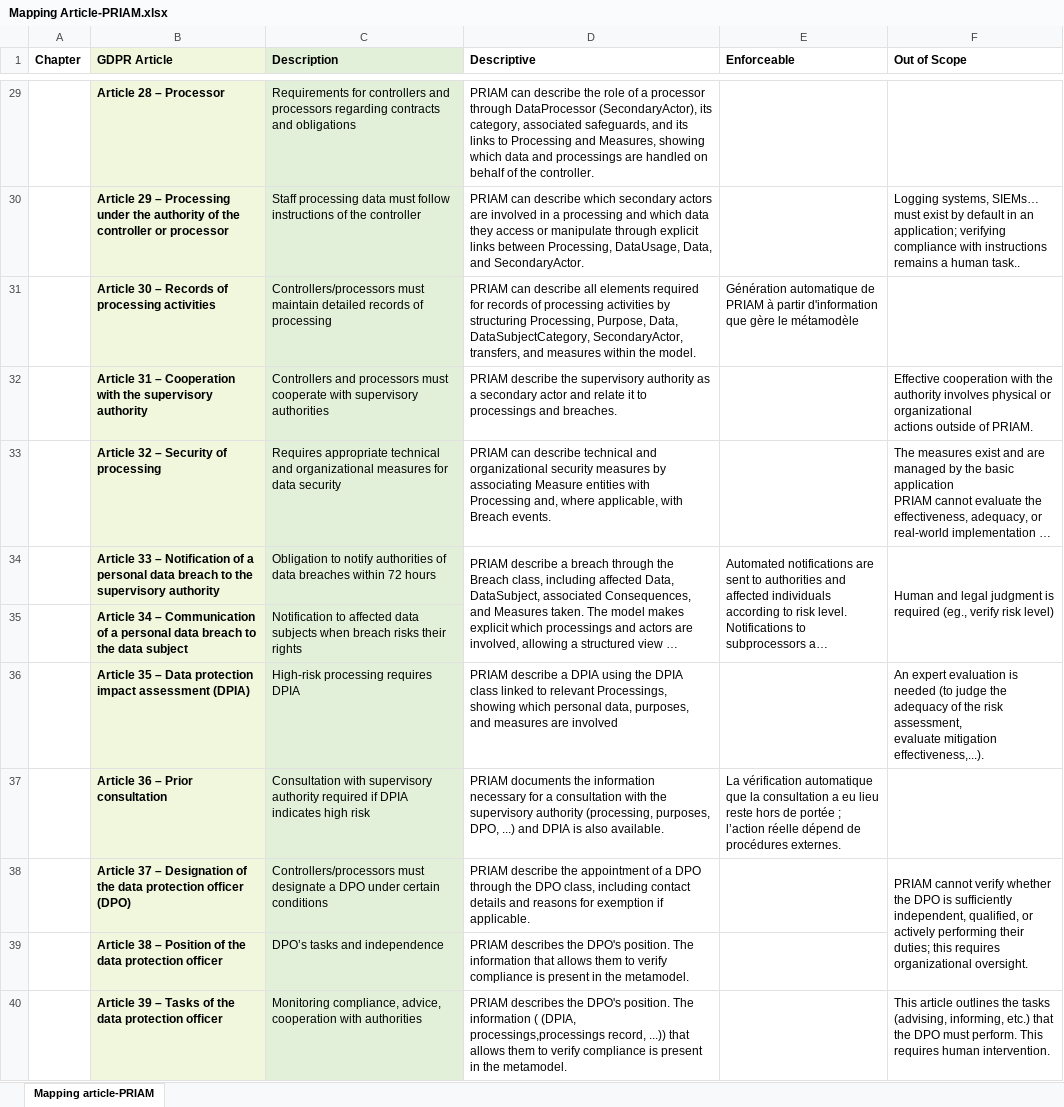
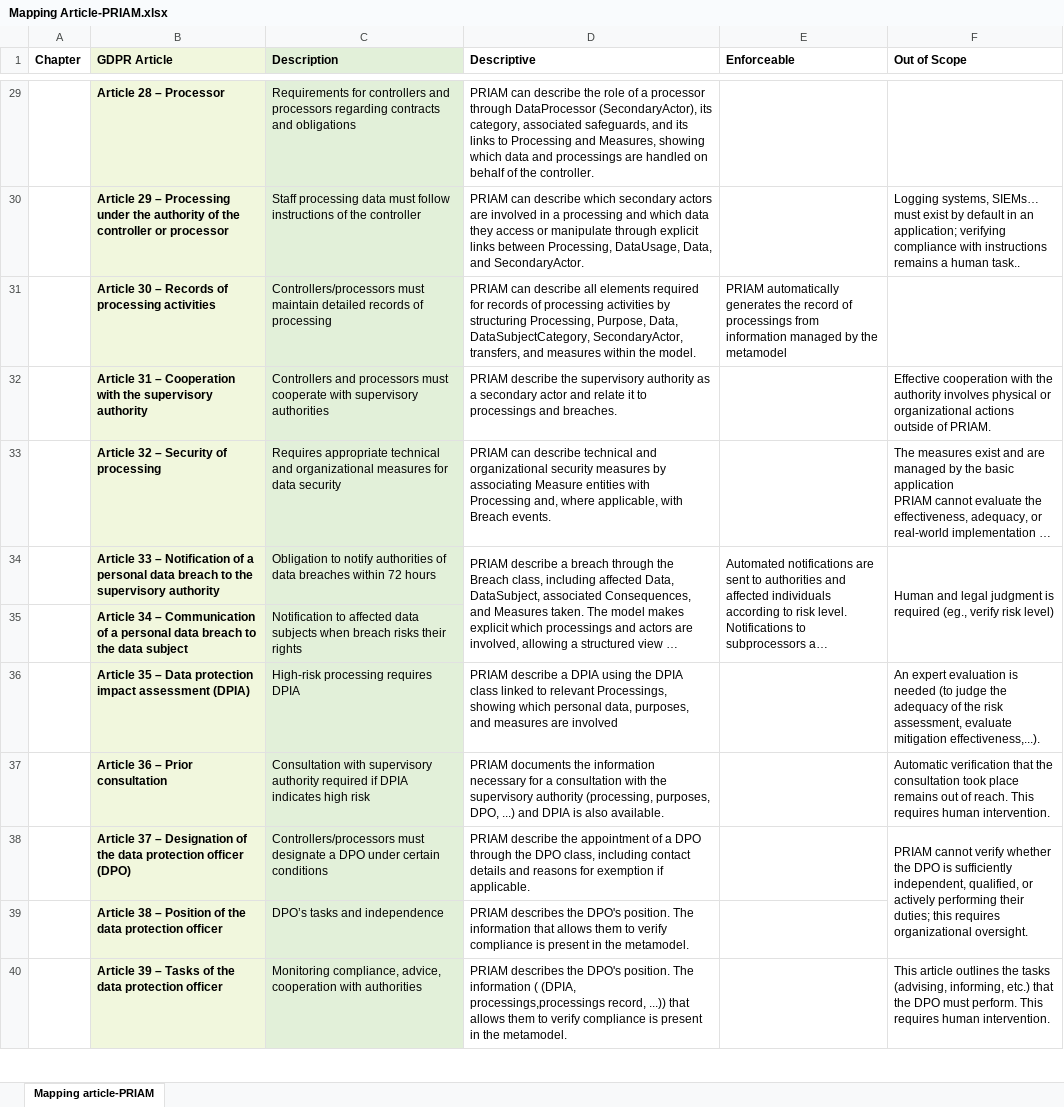
Before and after one commit to gitPriam/PRIAM_Metamodel, an Excel workbook: PRIAM Metamodel/Mapping Article-PRIAM.xlsx, sheet Mapping article-PRIAM, drawn as a sheet; only a part is shown, gaps mark what is left out; long unchanged cells end in …; values as stored, in another font and other column widths than the file's, no borders; the diff covers the shown part only; the diff names each change by its address in the sheet, - before the commit and + after, or states it on an @@ line.

Commit message:
updating the mapping table

```diff
--- a/PRIAM Metamodel/Mapping Article-PRIAM.xlsx (sheet Mapping article-PRIAM)
+++ b/PRIAM Metamodel/Mapping Article-PRIAM.xlsx (sheet Mapping article-PRIAM)
-E31 (Enforceable): Génération automatique de PRIAM à partir d'information que gère le métamodèle
+E31 (Enforceable): PRIAM automatically generates the record of processings from information managed by the metamodel
-F32 (Out of Scope): …of PRIAM.
+F32 (Out of Scope): …of PRIAM.
-F36 (Out of Scope): …mitigation effectiveness,...).
+F36 (Out of Scope): …mitigation effectiveness,...).
-E37 (Enforceable): La vérification automatique que la consultation a eu lieu reste hors de portée ; l’action réelle dépend de procédures externes.
+E37 (Enforceable): (empty)
-F37 (Out of Scope): (empty)
+F37 (Out of Scope): Automatic verification that the consultation took place remains out of reach. This requires human intervention.
```
Also changed, not shown: 9 edited cells elsewhere in this sheet.
